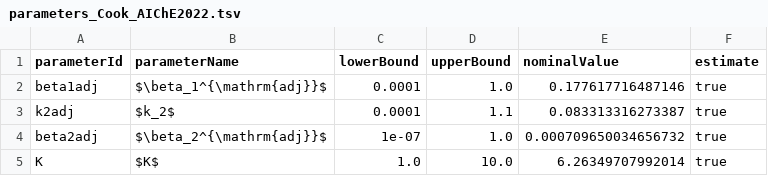
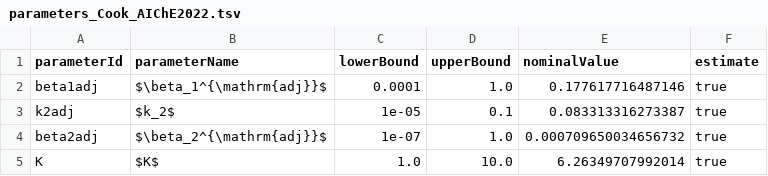
Before and after one commit to Benchmarking-Initiative/Benchmark-Models-PEtab, a TSV file: Benchmark-Models/Cook_AIChE2022/parameters_Cook_AIChE2022.tsv, drawn as a sheet.

```diff
--- a/Benchmark-Models/Cook_AIChE2022/parameters_Cook_AIChE2022.tsv
+++ b/Benchmark-Models/Cook_AIChE2022/parameters_Cook_AIChE2022.tsv
@@ -2,3 +2,3 @@ parameterId	parameterName	lowerBound	upperBound	nominalValue	estimate
 beta1adj	$\beta_1^{\mathrm{adj}}$	0.0001	1.0	0.177617716487146	true
-k2adj	$k_2$	0.0001	1.1	0.083313316273387	true
+k2adj	$k_2$	1e-05	0.1	0.083313316273387	true
 beta2adj	$\beta_2^{\mathrm{adj}}$	1e-07	1.0	0.000709650034656732	true
```
Also changed, not shown: 1 other file.
